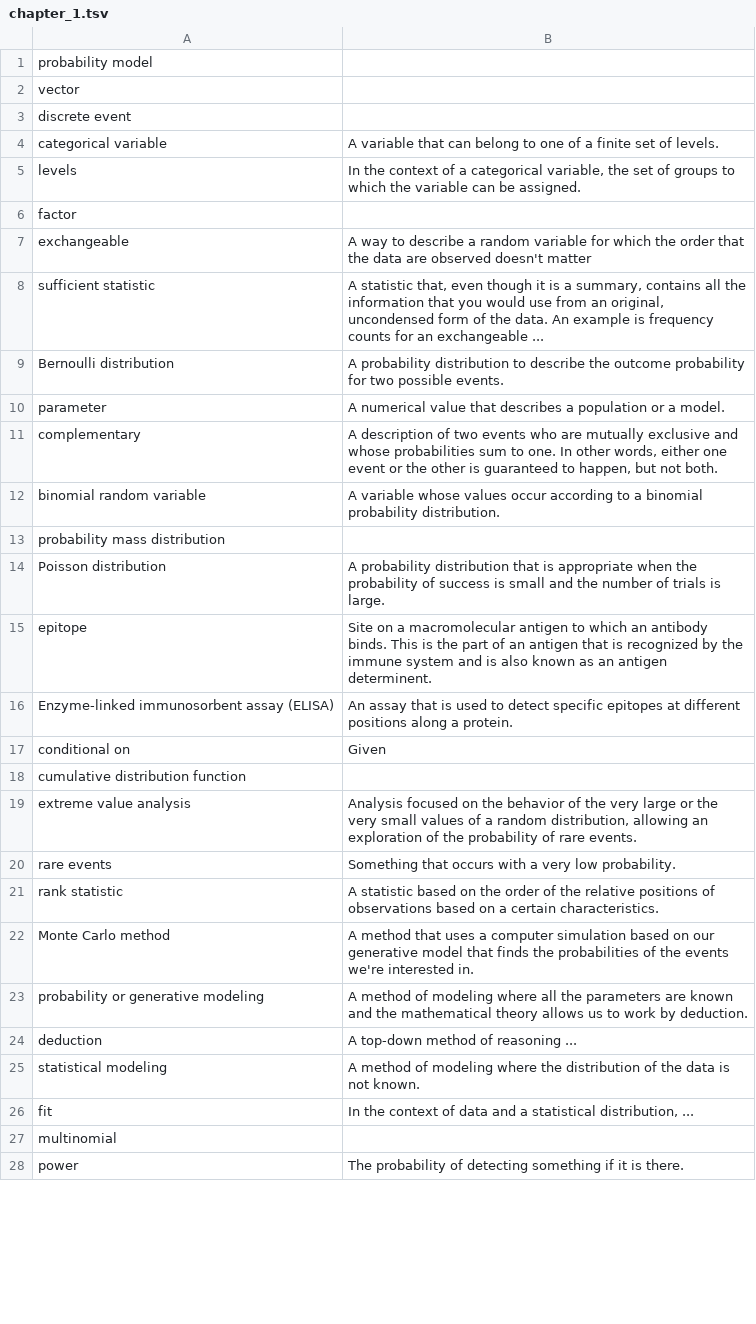
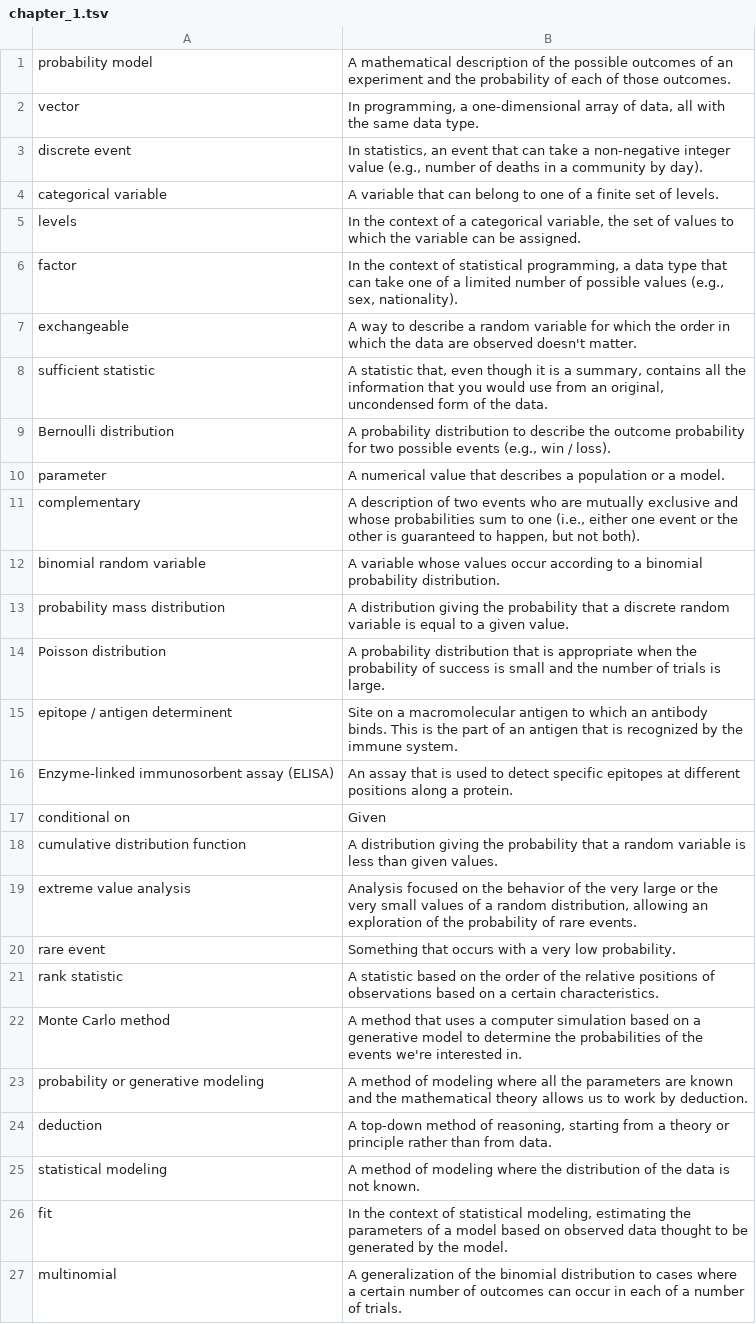
Before and after one commit to geanders/csu_msmb, a TSV file: content/post/vocab_lists/chapter_1.tsv, drawn as a sheet; only a part is shown; the diff covers the shown part only.

```diff
--- a/content/post/vocab_lists/chapter_1.tsv
+++ b/content/post/vocab_lists/chapter_1.tsv
@@ -1,28 +1,27 @@
-probability model	
-vector	
-discrete event	
+probability model	A mathematical description of the possible outcomes of an experiment and the probability of each of those outcomes.
+vector	In programming, a one-dimensional array of data, all with the same data type.
+discrete event	In statistics, an event that can take a non-negative integer value (e.g., number of deaths in a community by day).
 categorical variable	A variable that can belong to one of a finite set of levels.
-levels	In the context of a categorical variable, the set of groups to which the variable can be assigned.
-factor	
-exchangeable	A way to describe a random variable for which the order that the data are observed doesn't matter
-sufficient statistic	A statistic that, even though it is a summary, contains all the information that you would use from an original, uncondensed form of the data. An example is frequency counts for an exchangeable ...
-Bernoulli distribution	A probability distribution to describe the outcome probability for two possible events.
+levels	In the context of a categorical variable, the set of values to which the variable can be assigned.
+factor	In the context of statistical programming, a data type that can take one of a limited number of possible values (e.g., sex, nationality).
+exchangeable	A way to describe a random variable for which the order in which the data are observed doesn't matter.
+sufficient statistic	A statistic that, even though it is a summary, contains all the information that you would use from an original, uncondensed form of the data.
+Bernoulli distribution	A probability distribution to describe the outcome probability for two possible events (e.g., win / loss).
 parameter	A numerical value that describes a population or a model.
-complementary	A description of two events who are mutually exclusive and whose probabilities sum to one. In other words, either one event or the other is guaranteed to happen, but not both.
+complementary	A description of two events who are mutually exclusive and whose probabilities sum to one (i.e., either one event or the other is guaranteed to happen, but not both).
 binomial random variable	A variable whose values occur according to a binomial probability distribution.
-probability mass distribution	
+probability mass distribution	A distribution giving the probability that a discrete random variable is equal to a given value.
 Poisson distribution	A probability distribution that is appropriate when the probability of success is small and the number of trials is large.
-epitope	Site on a macromolecular antigen to which an antibody binds. This is the part of an antigen that is recognized by the immune system and is also known as an antigen determinent.
+epitope / antigen determinent	Site on a macromolecular antigen to which an antibody binds. This is the part of an antigen that is recognized by the immune system.
 Enzyme-linked immunosorbent assay (ELISA)	An assay that is used to detect specific epitopes at different positions along a protein.
 conditional on	Given
-cumulative distribution function	
+cumulative distribution function	A distribution giving the probability that a random variable is less than given values.
 extreme value analysis	Analysis focused on the behavior of the very large or the very small values of a random distribution, allowing an exploration of the probability of rare events.
-rare events	Something that occurs with a very low probability.
+rare event	Something that occurs with a very low probability.
 rank statistic	A statistic based on the order of the relative positions of observations based on a certain characteristics.
-Monte Carlo method	A method that uses a computer simulation based on our generative model that finds the probabilities of the events we're interested in.
+Monte Carlo method	A method that uses a computer simulation based on a generative model to determine the probabilities of the events we're interested in.
 probability or generative modeling	A method of modeling where all the parameters are known and the mathematical theory allows us to work by deduction.
-deduction	A top-down method of reasoning ...
+deduction	A top-down method of reasoning, starting from a theory or principle rather than from data.
 statistical modeling	A method of modeling where the distribution of the data is not known.
-fit	In the context of data and a statistical distribution, ...
-multinomial	
-power	The probability of detecting something if it is there.
+fit	In the context of statistical modeling, estimating the parameters of a model based on observed data thought to be generated by the model.
+multinomial	A generalization of the binomial distribution to cases where a certain number of outcomes can occur in each of a number of trials.
```
Also changed, not shown: 12 added rows, 1 removed row and 11 edited cells elsewhere in this file, 40 other files.
